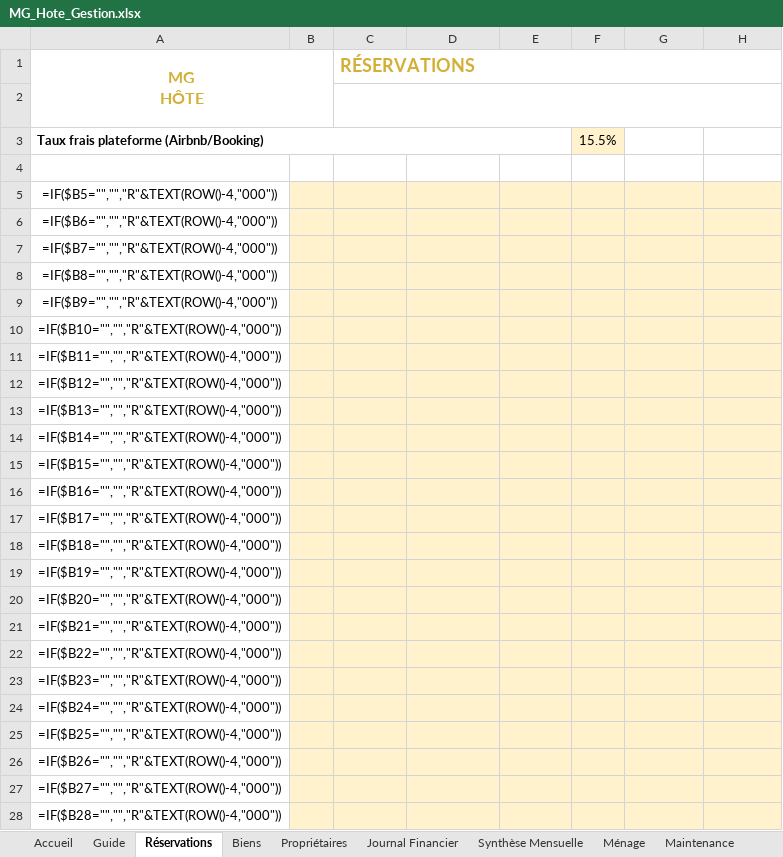
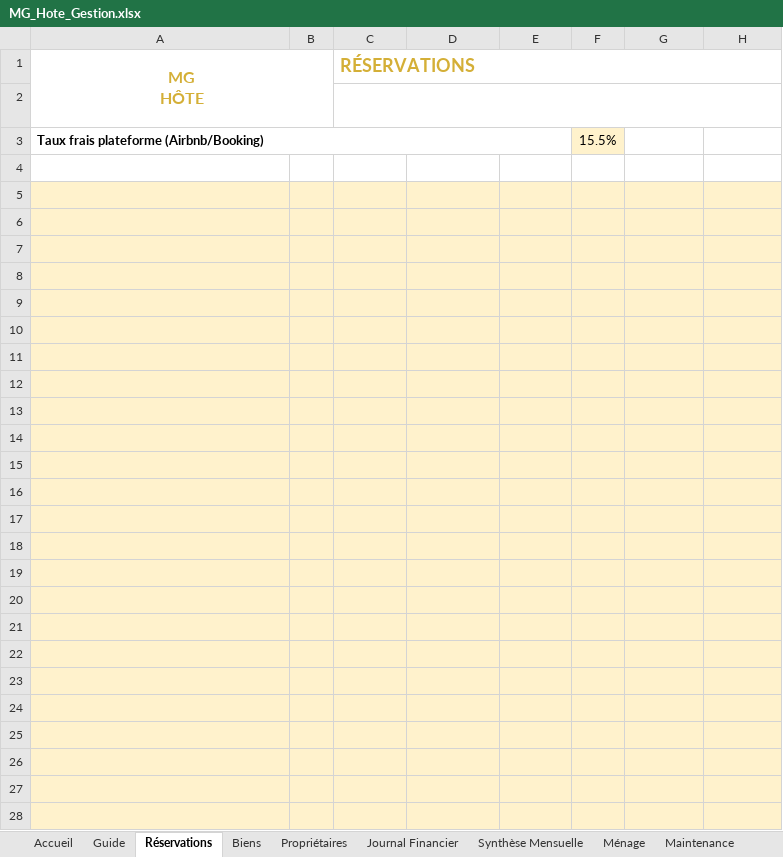
Before and after one commit to said20041970/said, an Excel workbook: gestion-mg-hote/MG_Hote_Gestion.xlsx, sheet Réservations, drawn as a sheet; only a part is shown; values as stored, in another font and other column widths than the file's, no borders; formulas without a stored value are shown as written; conditional formats not drawn; the diff covers the shown part only; the diff names each change by its address in the sheet, - before the commit and + after, or states it on an @@ line.

```diff
--- a/gestion-mg-hote/MG_Hote_Gestion.xlsx (sheet Réservations)
+++ b/gestion-mg-hote/MG_Hote_Gestion.xlsx (sheet Réservations)
-A5 (ID Résa): =IF($B5="","","R"&TEXT(ROW()-4,"000"))
+A5 (ID Résa): (empty)
-A5:A28 fill: none
+A5:A28 fill: #FFF2CC
-A6 (ID Résa): =IF($B6="","","R"&TEXT(ROW()-4,"000"))
+A6 (ID Résa): (empty)
-A7 (ID Résa): =IF($B7="","","R"&TEXT(ROW()-4,"000"))
+A7 (ID Résa): (empty)
-A8 (ID Résa): =IF($B8="","","R"&TEXT(ROW()-4,"000"))
+A8 (ID Résa): (empty)
-A9 (ID Résa): =IF($B9="","","R"&TEXT(ROW()-4,"000"))
+A9 (ID Résa): (empty)
-A10 (ID Résa): =IF($B10="","","R"&TEXT(ROW()-4,"000"))
+A10 (ID Résa): (empty)
-A11 (ID Résa): =IF($B11="","","R"&TEXT(ROW()-4,"000"))
+A11 (ID Résa): (empty)
-A12 (ID Résa): =IF($B12="","","R"&TEXT(ROW()-4,"000"))
+A12 (ID Résa): (empty)
-A13 (ID Résa): =IF($B13="","","R"&TEXT(ROW()-4,"000"))
+A13 (ID Résa): (empty)
-A14 (ID Résa): =IF($B14="","","R"&TEXT(ROW()-4,"000"))
+A14 (ID Résa): (empty)
-A15 (ID Résa): =IF($B15="","","R"&TEXT(ROW()-4,"000"))
+A15 (ID Résa): (empty)
-A16 (ID Résa): =IF($B16="","","R"&TEXT(ROW()-4,"000"))
+A16 (ID Résa): (empty)
-A17 (ID Résa): =IF($B17="","","R"&TEXT(ROW()-4,"000"))
+A17 (ID Résa): (empty)
-A18 (ID Résa): =IF($B18="","","R"&TEXT(ROW()-4,"000"))
+A18 (ID Résa): (empty)
-A19 (ID Résa): =IF($B19="","","R"&TEXT(ROW()-4,"000"))
+A19 (ID Résa): (empty)
-A20 (ID Résa): =IF($B20="","","R"&TEXT(ROW()-4,"000"))
+A20 (ID Résa): (empty)
-A21 (ID Résa): =IF($B21="","","R"&TEXT(ROW()-4,"000"))
+A21 (ID Résa): (empty)
-A22 (ID Résa): =IF($B22="","","R"&TEXT(ROW()-4,"000"))
+A22 (ID Résa): (empty)
-A23 (ID Résa): =IF($B23="","","R"&TEXT(ROW()-4,"000"))
+A23 (ID Résa): (empty)
-A24 (ID Résa): =IF($B24="","","R"&TEXT(ROW()-4,"000"))
+A24 (ID Résa): (empty)
-A25 (ID Résa): =IF($B25="","","R"&TEXT(ROW()-4,"000"))
+A25 (ID Résa): (empty)
-A26 (ID Résa): =IF($B26="","","R"&TEXT(ROW()-4,"000"))
+A26 (ID Résa): (empty)
-A27 (ID Résa): =IF($B27="","","R"&TEXT(ROW()-4,"000"))
+A27 (ID Résa): (empty)
-A28 (ID Résa): =IF($B28="","","R"&TEXT(ROW()-4,"000"))
+A28 (ID Résa): (empty)
```
Also changed, not shown: 176 edited cells and cell formats elsewhere in this sheet.
